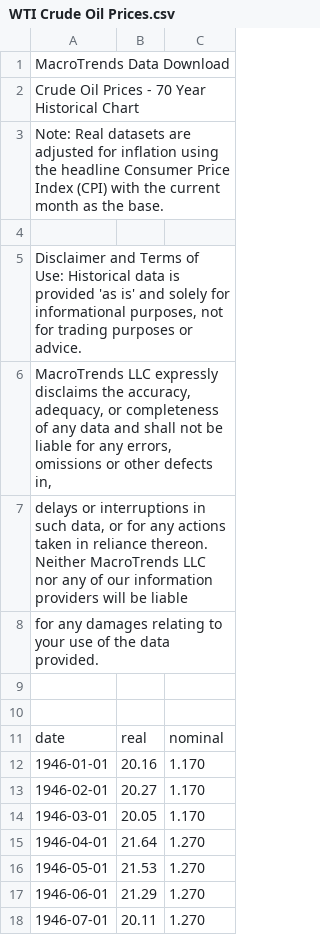
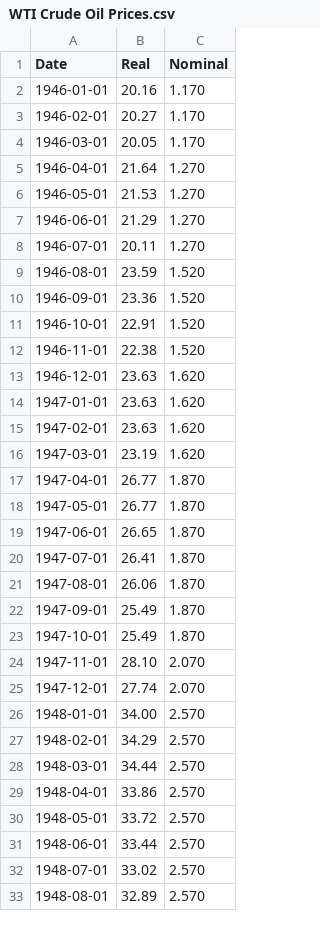
Before and after one commit to auregiuglarism/Collectibles_Price_Simulation, a CSV file: data/Correlated Variables/Crude Oil Prices/WTI Crude Oil Prices.csv, drawn as a sheet; only a part is shown; the shorter side is filled out with more unchanged rows.

Commit message:
finished preprocessing of additional correlated variables + integrated them in multivariate forecast
integrated multivariate forecast with additional correlated variables + preprocessing finished

```diff
--- a/data/Correlated Variables/Crude Oil Prices/WTI Crude Oil Prices.csv
+++ b/data/Correlated Variables/Crude Oil Prices/WTI Crude Oil Prices.csv
@@ -1,12 +1,2 @@
-"MacroTrends Data Download"
-"Crude Oil Prices - 70 Year Historical Chart"
-"Note: Real datasets are adjusted for inflation using the headline Consumer Price Index (CPI) with the current month as the base."
-
-"Disclaimer and Terms of Use: Historical data is provided 'as is' and solely for informational purposes, not for trading purposes or advice."
-"MacroTrends LLC expressly disclaims the accuracy, adequacy, or completeness of any data and shall not be liable for any errors, omissions or other defects in, "
-"delays or interruptions in such data, or for any actions taken in reliance thereon.  Neither MacroTrends LLC nor any of our information providers will be liable"
-"for any damages relating to your use of the data provided."
-
-
-date,real,nominal
+Date,Real,Nominal
 1946-01-01,20.16,1.170
```
Also changed, not shown: data/Correlated Variables/US Dollar Index/USDX_values.csv, 3 other files.
